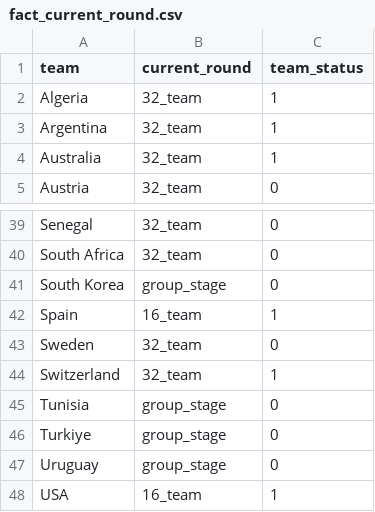
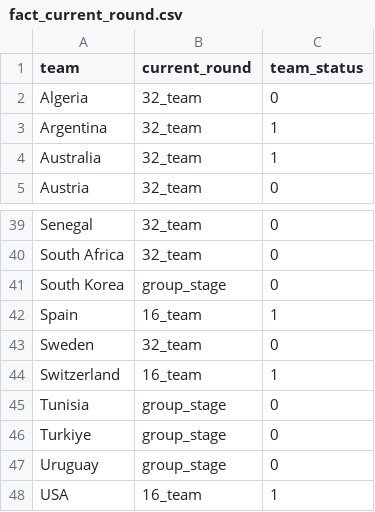
Before and after one commit to rayonjuly/wc2026_msb, a CSV file: fact_current_round.csv, drawn as a sheet; only a part is shown, gaps mark what is left out.

```diff
--- a/fact_current_round.csv
+++ b/fact_current_round.csv
@@ -1,3 +1,3 @@
 team,current_round,team_status
-Algeria,32_team,1
+Algeria,32_team,0
 Argentina,32_team,1
@@ -43,3 +43,3 @@ Spain,16_team,1
 Sweden,32_team,0
-Switzerland,32_team,1
+Switzerland,16_team,1
 Tunisia,group_stage,0
```
Also changed, not shown: standing.csv, 1 other file.
